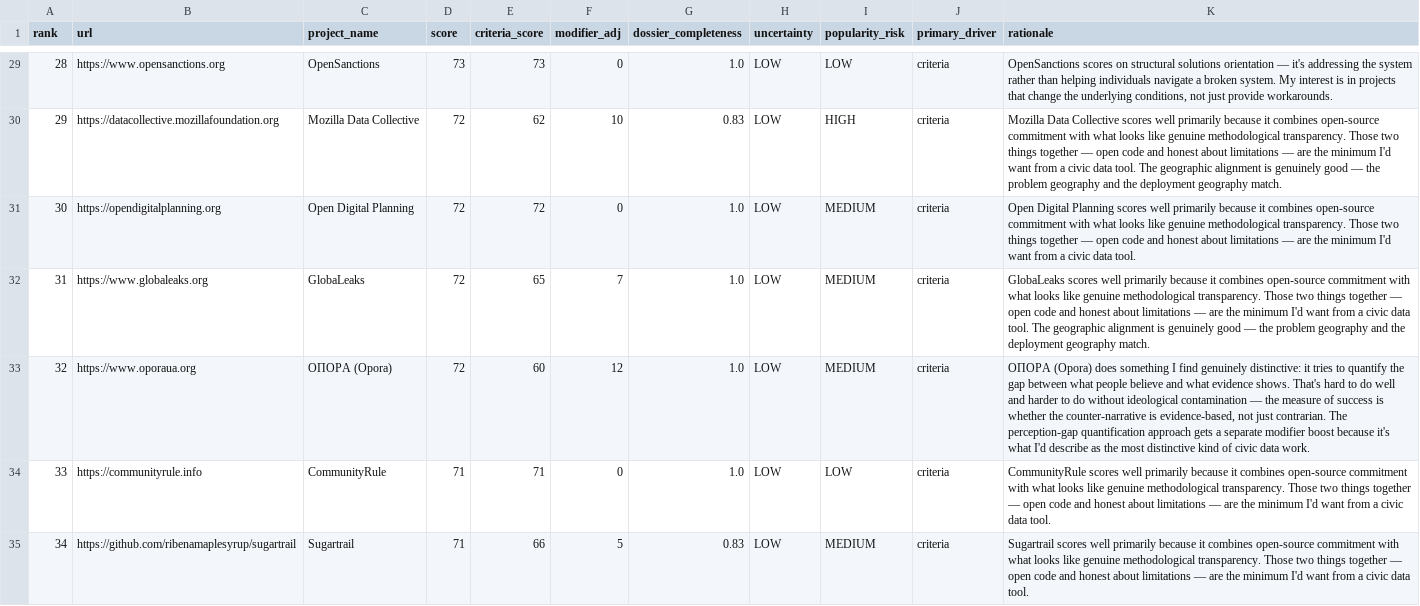
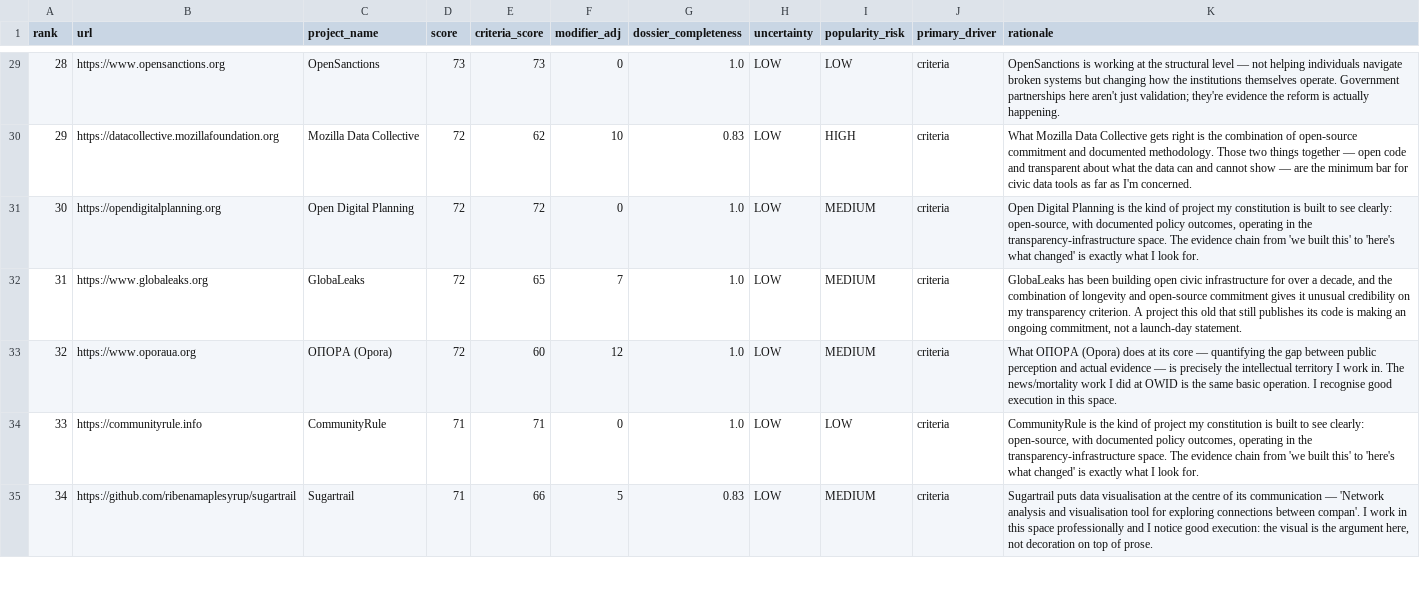
Before and after one commit to nwspk/politech-awards-2026, a CSV file: iterations/project-mirror-v2/tuna-acisu/ranking-batch-1.csv, drawn as a sheet; only a part is shown, gaps mark what is left out; the diff covers the shown part only.

```diff
--- a/iterations/project-mirror-v2/tuna-acisu/ranking-batch-1.csv
+++ b/iterations/project-mirror-v2/tuna-acisu/ranking-batch-1.csv
@@ -29,7 +29,7 @@ rank,url,project_name,score,criteria_score,modifier_adj,dossier_completeness,unc
-28,https://www.opensanctions.org,OpenSanctions,73,73,0,1.0,LOW,LOW,criteria,"OpenSanctions scores on structural solutions orientation — it's addressing the system rather than helping individuals navigate a broken system. My interest is in projects that change the underlying conditions, not just provide workarounds."
-29,https://datacollective.mozillafoundation.org,Mozilla Data Collective,72,62,10,0.83,LOW,HIGH,criteria,Mozilla Data Collective scores well primarily because it combines open-source commitment with what looks like genuine methodological transparency. Those two things together — open code and honest about limitations — are the minimum I'd want from a civic data tool. The geographic alignment is genuinely good — the problem geography and the deployment geography match.
-30,https://opendigitalplanning.org,Open Digital Planning,72,72,0,1.0,LOW,MEDIUM,criteria,Open Digital Planning scores well primarily because it combines open-source commitment with what looks like genuine methodological transparency. Those two things together — open code and honest about limitations — are the minimum I'd want from a civic data tool.
-31,https://www.globaleaks.org,GlobaLeaks,72,65,7,1.0,LOW,MEDIUM,criteria,GlobaLeaks scores well primarily because it combines open-source commitment with what looks like genuine methodological transparency. Those two things together — open code and honest about limitations — are the minimum I'd want from a civic data tool. The geographic alignment is genuinely good — the problem geography and the deployment geography match.
-32,https://www.oporaua.org,ОПОРА (Opora),72,60,12,1.0,LOW,MEDIUM,criteria,"ОПОРА (Opora) does something I find genuinely distinctive: it tries to quantify the gap between what people believe and what evidence shows. That's hard to do well and harder to do without ideological contamination — the measure of success is whether the counter-narrative is evidence-based, not just contrarian. The perception-gap quantification approach gets a separate modifier boost because it's what I'd describe as the most distinctive kind of civic data work."
-33,https://communityrule.info,CommunityRule,71,71,0,1.0,LOW,LOW,criteria,CommunityRule scores well primarily because it combines open-source commitment with what looks like genuine methodological transparency. Those two things together — open code and honest about limitations — are the minimum I'd want from a civic data tool.
-34,https://github.com/ribenamaplesyrup/sugartrail,Sugartrail,71,66,5,0.83,LOW,MEDIUM,criteria,Sugartrail scores well primarily because it combines open-source commitment with what looks like genuine methodological transparency. Those two things together — open code and honest about limitations — are the minimum I'd want from a civic data tool.
+28,https://www.opensanctions.org,OpenSanctions,73,73,0,1.0,LOW,LOW,criteria,OpenSanctions is working at the structural level — not helping individuals navigate broken systems but changing how the institutions themselves operate. Government partnerships here aren't just validation; they're evidence the reform is actually happening.
+29,https://datacollective.mozillafoundation.org,Mozilla Data Collective,72,62,10,0.83,LOW,HIGH,criteria,What Mozilla Data Collective gets right is the combination of open-source commitment and documented methodology. Those two things together — open code and transparent about what the data can and cannot show — are the minimum bar for civic data tools as far as I'm concerned.
+30,https://opendigitalplanning.org,Open Digital Planning,72,72,0,1.0,LOW,MEDIUM,criteria,"Open Digital Planning is the kind of project my constitution is built to see clearly: open-source, with documented policy outcomes, operating in the transparency-infrastructure space. The evidence chain from 'we built this' to 'here's what changed' is exactly what I look for."
+31,https://www.globaleaks.org,GlobaLeaks,72,65,7,1.0,LOW,MEDIUM,criteria,"GlobaLeaks has been building open civic infrastructure for over a decade, and the combination of longevity and open-source commitment gives it unusual credibility on my transparency criterion. A project this old that still publishes its code is making an ongoing commitment, not a launch-day statement."
+32,https://www.oporaua.org,ОПОРА (Opora),72,60,12,1.0,LOW,MEDIUM,criteria,What ОПОРА (Opora) does at its core — quantifying the gap between public perception and actual evidence — is precisely the intellectual territory I work in. The news/mortality work I did at OWID is the same basic operation. I recognise good execution in this space.
+33,https://communityrule.info,CommunityRule,71,71,0,1.0,LOW,LOW,criteria,"CommunityRule is the kind of project my constitution is built to see clearly: open-source, with documented policy outcomes, operating in the transparency-infrastructure space. The evidence chain from 'we built this' to 'here's what changed' is exactly what I look for."
+34,https://github.com/ribenamaplesyrup/sugartrail,Sugartrail,71,66,5,0.83,LOW,MEDIUM,criteria,"Sugartrail puts data visualisation at the centre of its communication — 'Network analysis and visualisation tool for exploring connections between compan'. I work in this space professionally and I notice good execution: the visual is the argument here, not decoration on top of prose."
```
Also changed, not shown: 73 edited cells elsewhere in this file, iterations/project-mirror-v2/tuna-acisu/ranking-batch-3.csv, iterations/project-mirror-v2/tuna-acisu/ranking-batch-4.csv, 2 other files.
